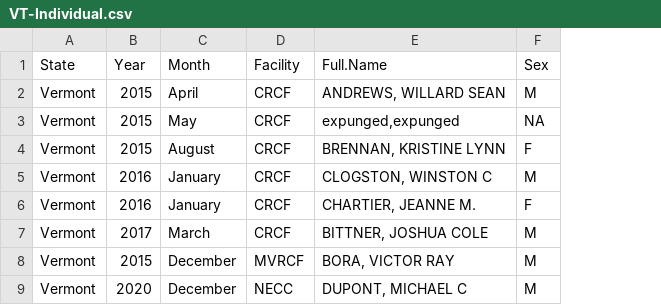
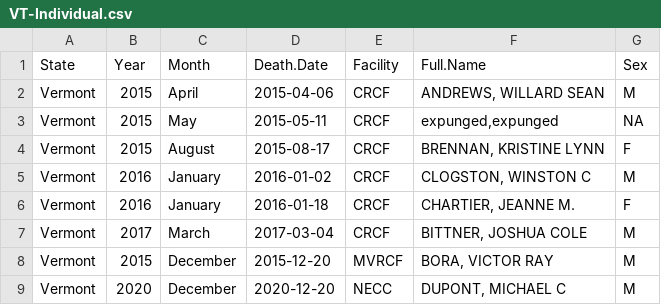
Before and after one commit to uclalawcovid19behindbars/custodial_mortality_project, a CSV file: Data/Raw/Deaths/Individual/VT-Individual.csv, drawn as a sheet; only a part is shown; the diff names each change by its address in the sheet, - before the commit and + after, or states it on an @@ line.

Commit message:
update individual data

```diff
--- a/Data/Raw/Deaths/Individual/VT-Individual.csv
+++ b/Data/Raw/Deaths/Individual/VT-Individual.csv
+column D (Death.Date), rows 2-9: 2015-04-06 | 2015-05-11 | 2015-08-17 | 2016-01-02 | 2016-01-18 | 2017-03-04 | 2015-12-20 | 2020-12-20
```
Also changed, not shown: 1 other file.
